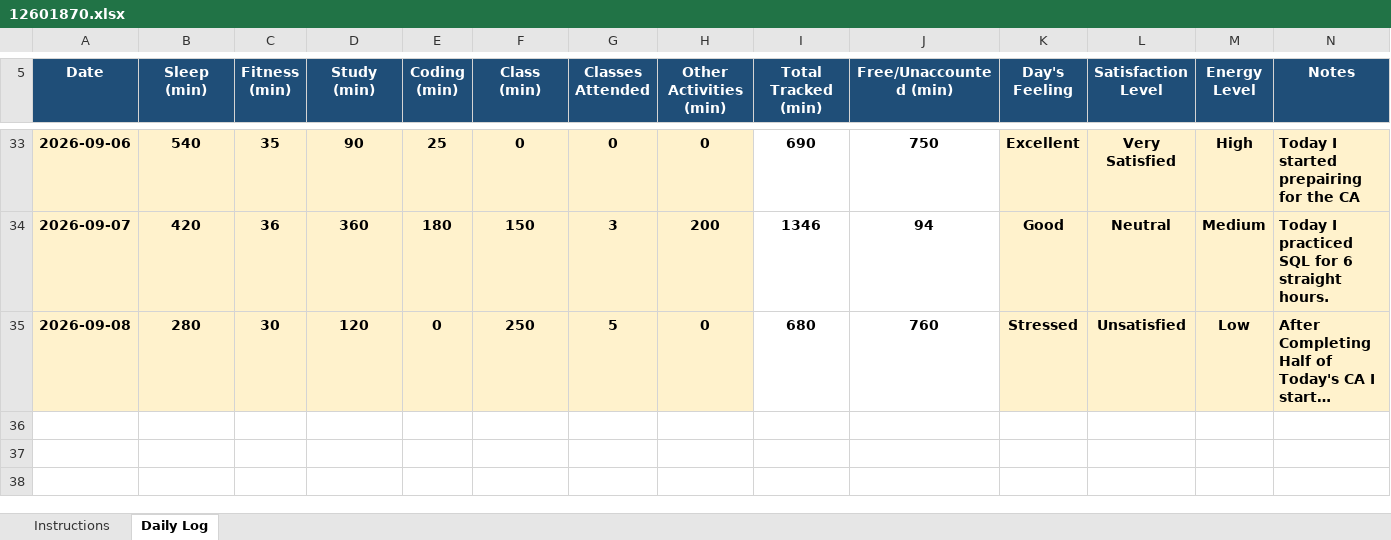
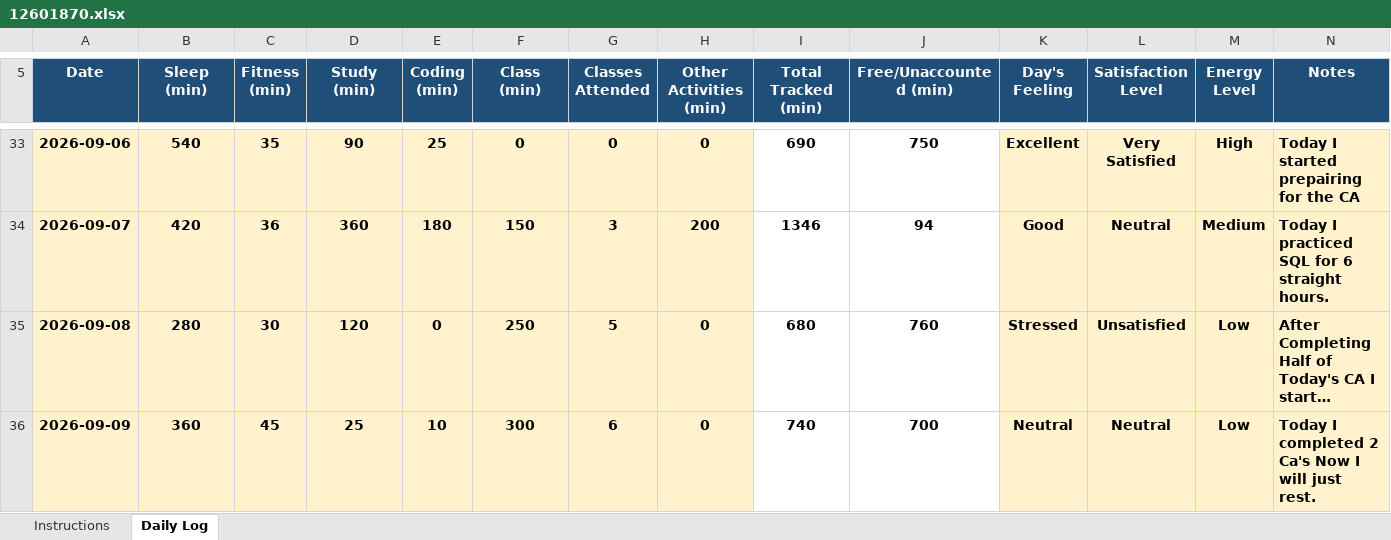
Before and after one commit to ashutoshd22-cloud/Daily-Activity-tracker-CAP776-Python, an Excel workbook: 12601870.xlsx, sheet Daily Log, drawn as a sheet; only a part is shown, gaps mark what is left out; long unchanged cells end in …; values as stored, in another font and other column widths than the file's, no borders; conditional formats not drawn; the diff names each change by its address in the sheet, - before the commit and + after, or states it on an @@ line.

Commit message:
Updated for 9th August

```diff
--- a/12601870.xlsx (sheet Daily Log)
+++ b/12601870.xlsx (sheet Daily Log)
+row 36: 2026-09-09 | 360 | 45 | 25 | 10 | 300 | 6 | 0 | 740 | 700 | Neutral | Neutral | Low | Today I completed 2 Ca's Now I will just rest.
```
